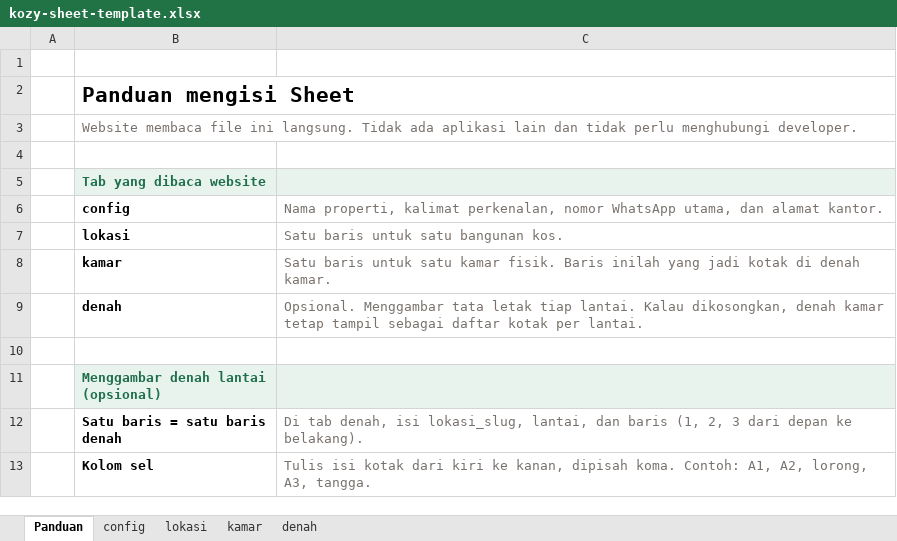
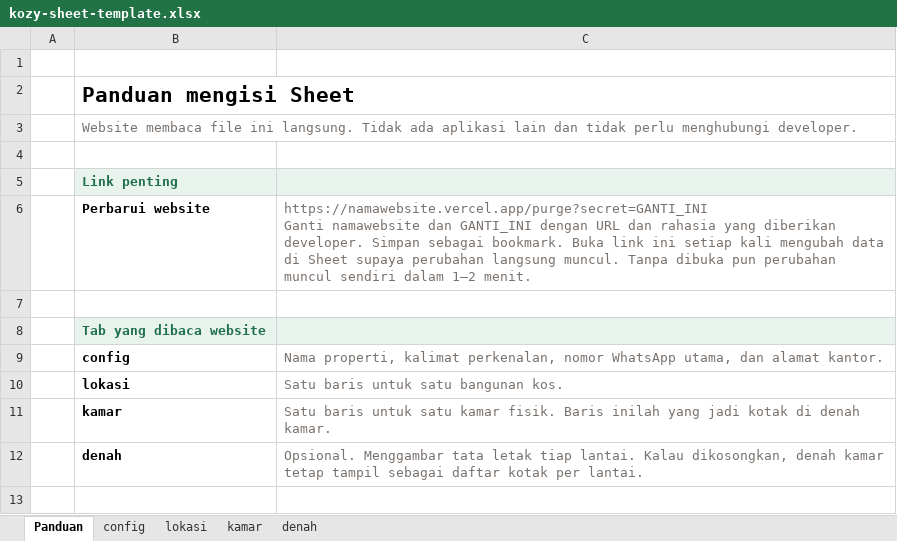
Before and after one commit to surdarmaputra/kozy, an Excel workbook: docs/kozy-sheet-template.xlsx, sheet Panduan, drawn as a sheet; only a part is shown; the shorter side is filled out with more unchanged rows; values as stored, in another font and other column widths than the file's, no borders; ↵ is a line break in a cell; the diff names each change by its address in the sheet, - before the commit and + after, or states it on an @@ line.

Commit message:
feat(deploy): migrate hosting from Netlify to Vercel (#3)
Replaces the Netlify adapter with a Node-to-Web handler in api/index.mjs,
since TanStack Start ships no Vercel target. Netlify Blobs has no Vercel
equivalent, so the build now bakes a Sheet snapshot into the server bundle
as the last-resort fallback, emitted only when the build genuinely read the
Sheet. Purge clears the server cache and lets the 60s edge TTL expire rather
than invalidating by CDN tag.

Also rewrites the README as a concise setup guide and regenerates the lock
file to fix npm ci.

```diff
--- a/docs/kozy-sheet-template.xlsx (sheet Panduan)
+++ b/docs/kozy-sheet-template.xlsx (sheet Panduan)
+row 5:  | Link penting
+row 6:  | Perbarui website | https://namawebsite.vercel.app/purge?secret=GANTI_INI ↵ Ganti namawebsite dan GANTI_INI dengan URL dan rahasia yang diberikan developer. Simpan sebagai bookmark. Buka link ini setiap kali mengubah data di Sheet supaya perubahan langsung muncul. Tanpa dibuka pun perubahan muncul sendiri dalam 1–2 menit.
+row 7: (empty)
```
Also changed, not shown: 22 other files.
